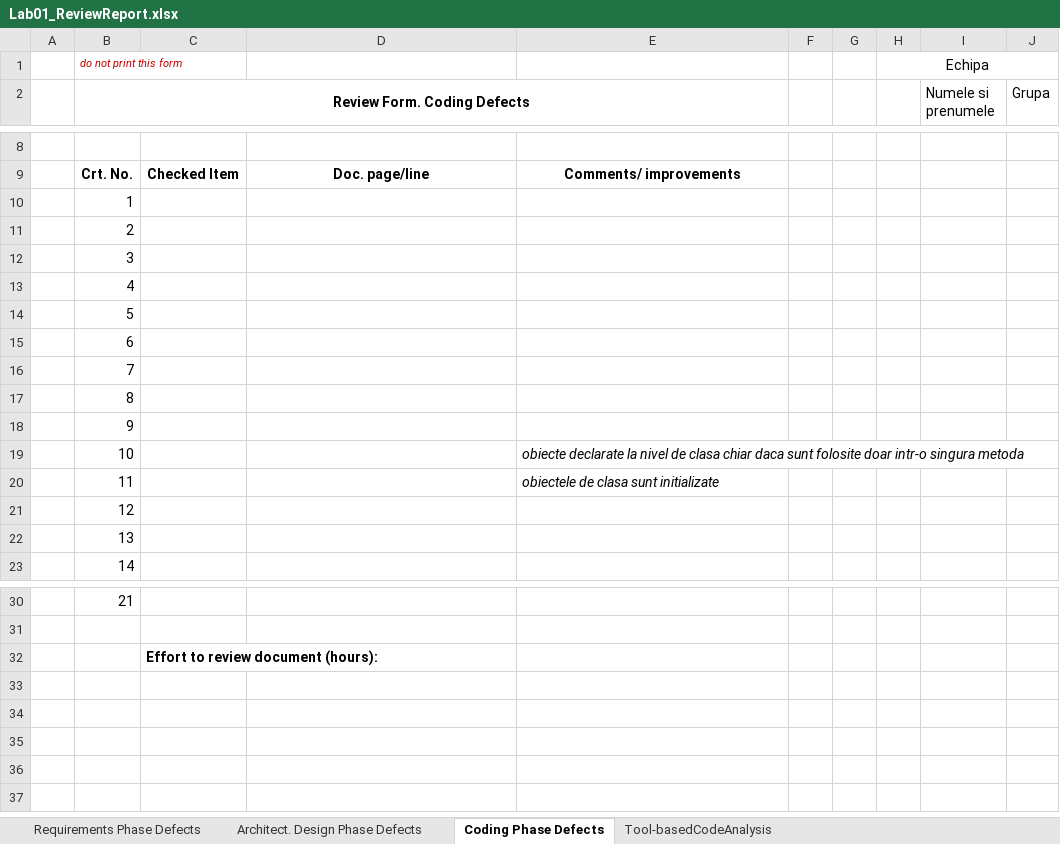
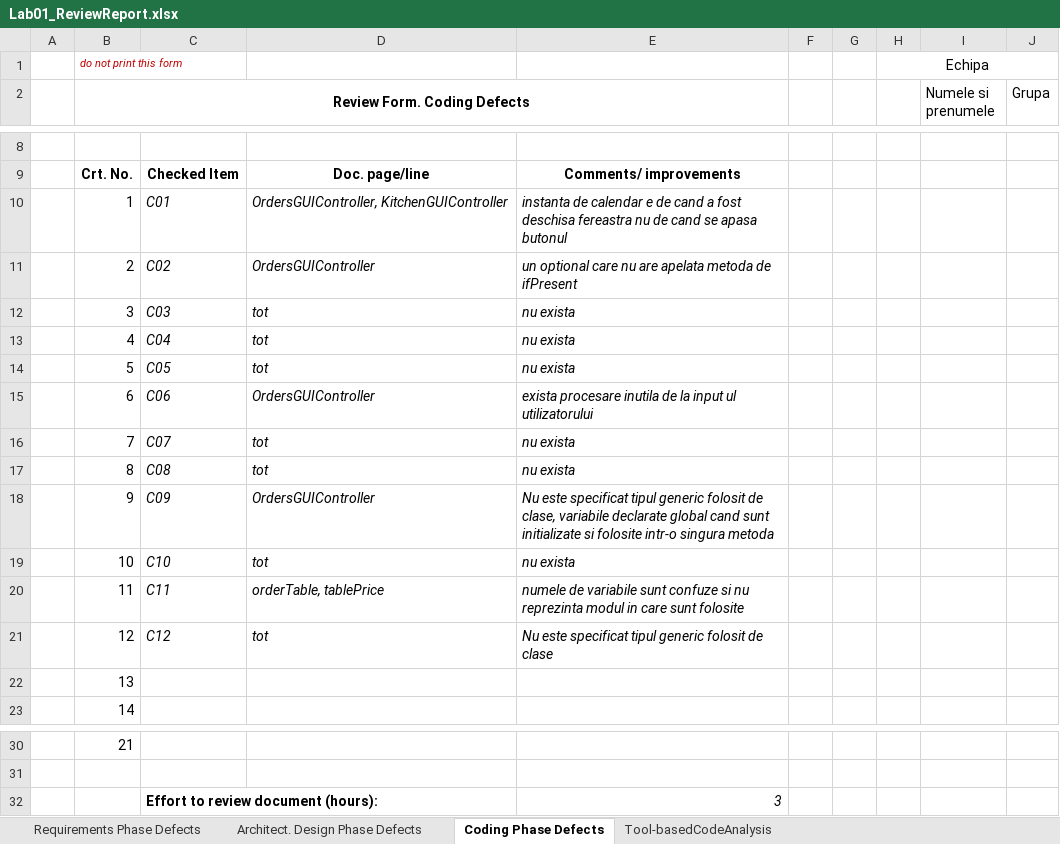
Before and after one commit to SurubariuRazvan/VVSS, an Excel workbook: Docs/Lab01/Lab01_ReviewReport.xlsx, sheet Coding Phase Defects, drawn as a sheet; only a part is shown, gaps mark what is left out; values as stored, in another font and other column widths than the file's, no borders; the diff names each change by its address in the sheet, - before the commit and + after, or states it on an @@ line.

```diff
--- a/Docs/Lab01/Lab01_ReviewReport.xlsx (sheet Coding Phase Defects)
+++ b/Docs/Lab01/Lab01_ReviewReport.xlsx (sheet Coding Phase Defects)
-C10: (empty)
+C10: C01
-D10: (empty)
+D10: OrdersGUIController, KitchenGUIController
-E10: (empty)
+E10: instanta de calendar e de cand a fost deschisa fereastra nu de cand se apasa butonul
-C11: (empty)
+C11: C02
-D11: (empty)
+D11: OrdersGUIController
-E11: (empty)
+E11: un optional care nu are apelata metoda de ifPresent
-C12: (empty)
+C12: C03
-D12:D14: (empty)
+D12:D14: tot
-E12:E14: (empty)
+E12:E14: nu exista
-C13: (empty)
+C13: C04
-C14: (empty)
+C14: C05
-C15: (empty)
+C15: C06
-D15: (empty)
+D15: OrdersGUIController
-E15: (empty)
+E15: exista procesare inutila de la input ul utilizatorului
-C16: (empty)
+C16: C07
-D16:D17: (empty)
+D16:D17: tot
-E16:E17: (empty)
+E16:E17: nu exista
-C17: (empty)
+C17: C08
-C18: (empty)
+C18: C09
-D18: (empty)
+D18: OrdersGUIController
-E18: (empty)
+E18: Nu este specificat tipul generic folosit de clase, variabile declarate global cand sunt initializate si folosite intr-o singura metoda
-C19: (empty)
+C19: C10
-D19: (empty)
+D19: tot
-E19: obiecte declarate la nivel de clasa chiar daca sunt folosite doar intr-o singura metoda
+E19: nu exista
-C20: (empty)
+C20: C11
-D20: (empty)
+D20: orderTable, tablePrice
-E20: obiectele de clasa sunt initializate
+E20: numele de variabile sunt confuze si nu reprezinta modul in care sunt folosite
-C21: (empty)
+C21: C12
-D21: (empty)
+D21: tot
-E21: (empty)
+E21: Nu este specificat tipul generic folosit de clase
-E32: (empty)
+E32: 3
```
Also changed, not shown: sheet Tool-basedCodeAnalysis, sheet Architect. Design Phase Defects, 7 other files.
